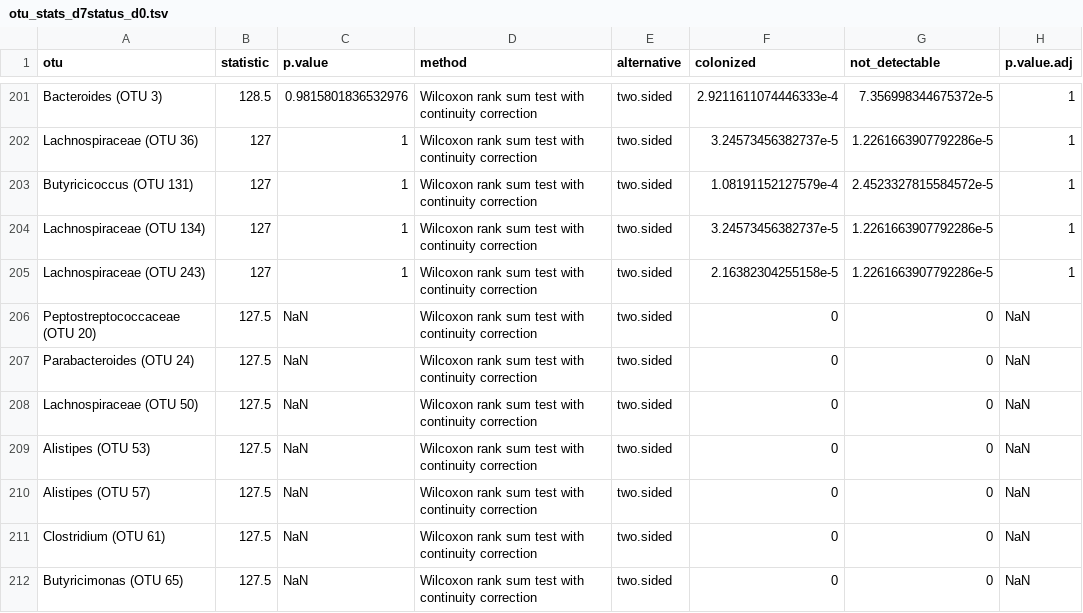
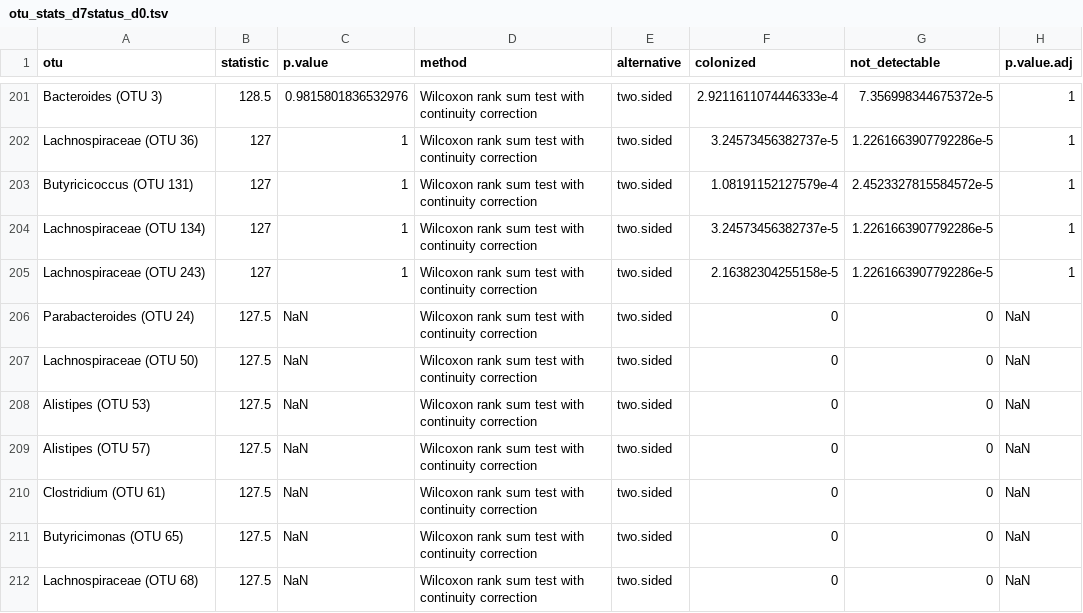
Before and after one commit to SchlossLab/Tomkovich_Vendor_XXXX_2020, a TSV file: data/process/otu_stats_d7status_d0.tsv, drawn as a sheet; only a part is shown, gaps mark what is left out; the shorter side is filled out with more unchanged rows; the diff names each change by its address in the sheet, - before the commit and + after, or states it on an @@ line.

```diff
--- a/data/process/otu_stats_d7status_d0.tsv
+++ b/data/process/otu_stats_d7status_d0.tsv
-row 206: Peptostreptococcaceae (OTU 20) | 127.5 | NaN | Wilcoxon rank sum test with continuity correction | two.sided | 0 | 0 | NaN
```
Also changed, not shown: data/process/combined_top20_otus_all_models.tsv, data/process/family_stats_d7status_d-1.tsv, 29 other files.
